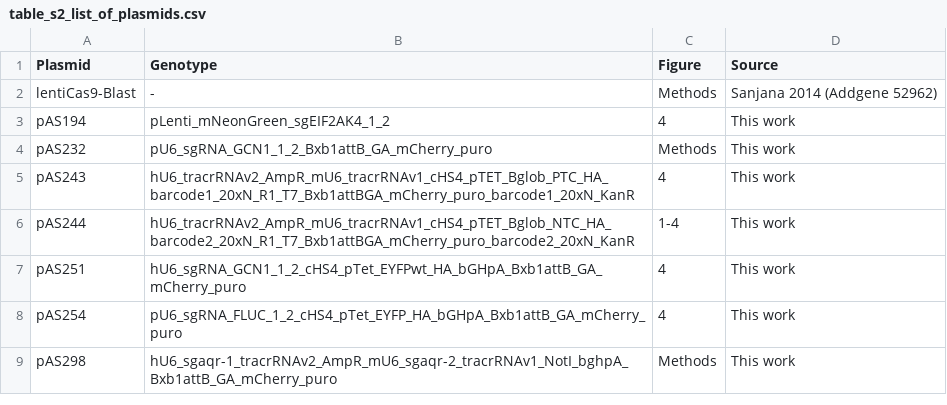
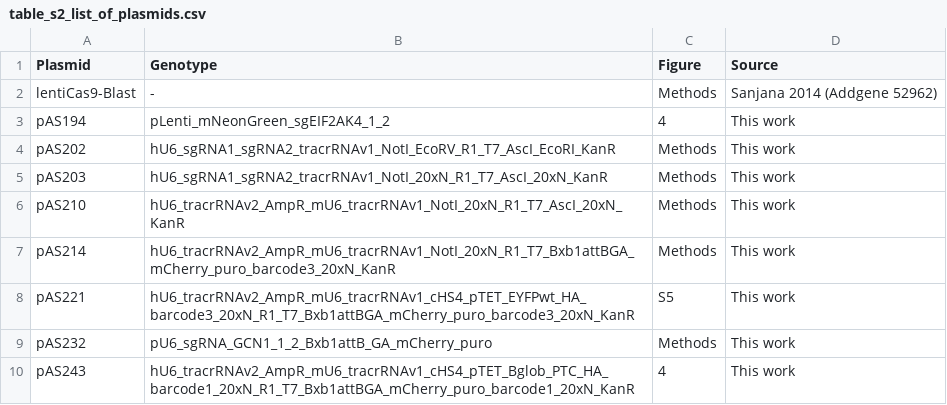
Before and after one commit to rasilab/nugent_2024, a CSV file: data/supplementary_tables/table_s2_list_of_plasmids.csv, drawn as a sheet; only a part is shown; the shorter side is filled out with more unchanged rows; the diff names each change by its address in the sheet, - before the commit and + after, or states it on an @@ line.

```diff
--- a/data/supplementary_tables/table_s2_list_of_plasmids.csv
+++ b/data/supplementary_tables/table_s2_list_of_plasmids.csv
+row 4: pAS202 | hU6_sgRNA1_sgRNA2_tracrRNAv1_NotI_EcoRV_R1_T7_AscI_EcoRI_KanR | Methods | This work
+row 5: pAS203 | hU6_sgRNA1_sgRNA2_tracrRNAv1_NotI_20xN_R1_T7_AscI_20xN_KanR | Methods | This work
+row 6: pAS210 | hU6_tracrRNAv2_AmpR_mU6_tracrRNAv1_NotI_20xN_R1_T7_AscI_20xN_KanR | Methods | This work
+row 7: pAS214 | hU6_tracrRNAv2_AmpR_mU6_tracrRNAv1_NotI_20xN_R1_T7_Bxb1attBGA_mCherry_puro_barcode3_20xN_KanR | Methods | This work
+row 8: pAS221 | hU6_tracrRNAv2_AmpR_mU6_tracrRNAv1_cHS4_pTET_EYFPwt_HA_barcode3_20xN_R1_T7_Bxb1attBGA_mCherry_puro_barcode3_20xN_KanR | S5 | This work
```
Also changed, not shown: data/supplementary_tables/table_s3_list_of_oligonucleotides.csv, data/supplementary_tables/table_s4_list_of_celllines.csv.
